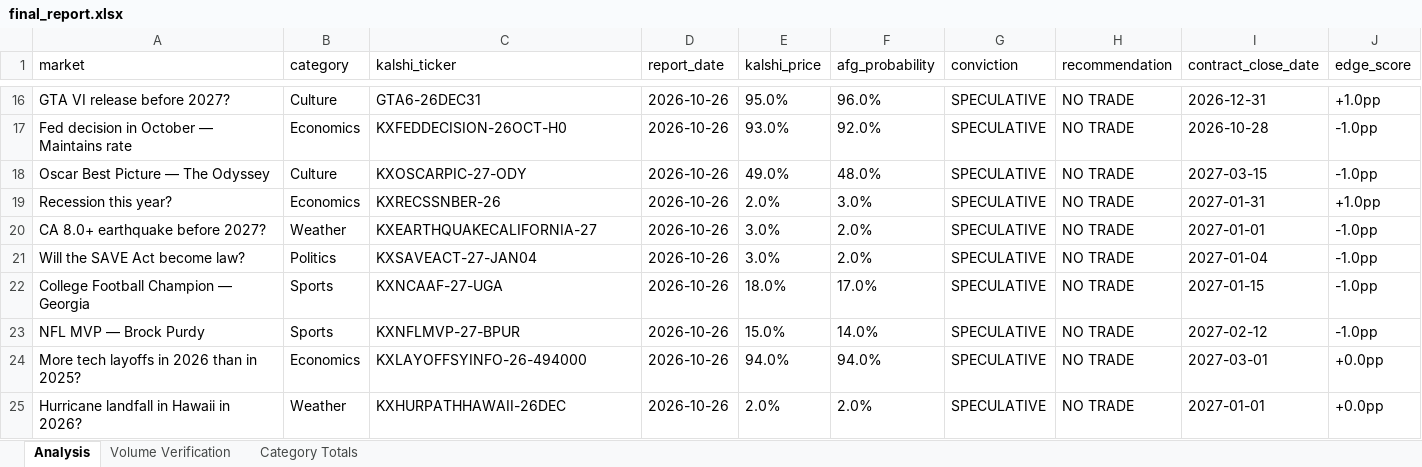
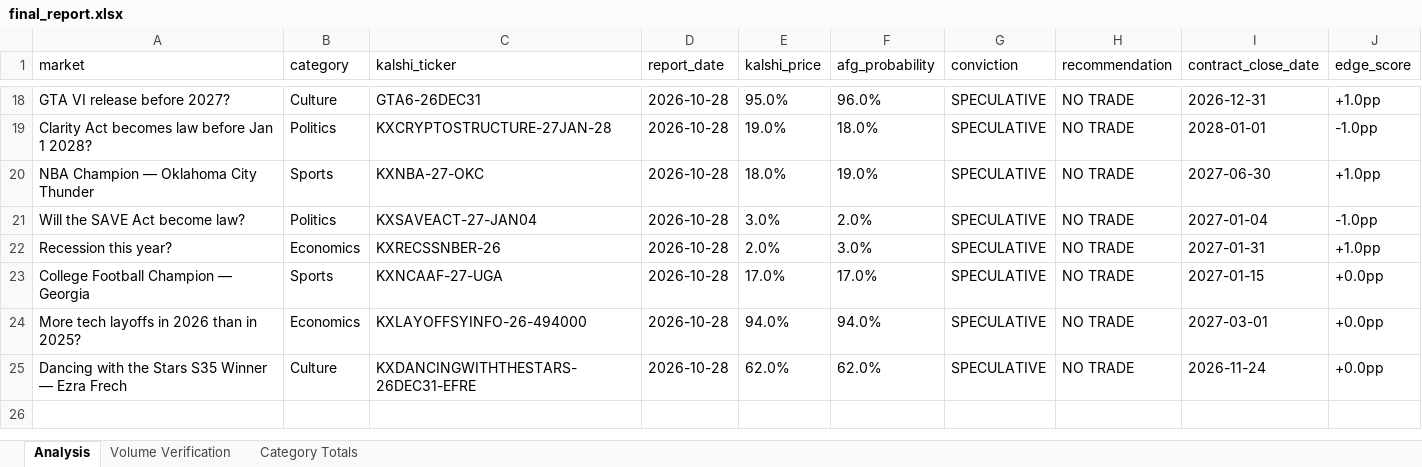
Before and after one commit to scowlfaceq02/afg-scorecard, an Excel workbook: data/final_report.xlsx, sheet Analysis, drawn as a sheet; only a part is shown, gaps mark what is left out; values as stored, in another font and other column widths than the file's, no borders; removed rows and columns are numbered as before the commit, all else as after; the diff covers the shown part only; the diff names each change by its address in the sheet, - before the commit and + after, or states it on an @@ line.

Commit message:
cycle update <date>

```diff
--- a/data/final_report.xlsx (sheet Analysis)
+++ b/data/final_report.xlsx (sheet Analysis)
-D18 (report_date): 2026-10-26
+D18 (report_date): 2026-10-28
-row 17: Fed decision in October — Maintains rate | Economics | KXFEDDECISION-26OCT-H0 | 2026-10-26 | 93.0% | 92.0% | SPECULATIVE | NO TRADE | 2026-10-28 | -1.0pp
-row 18: Oscar Best Picture — The Odyssey | Culture | KXOSCARPIC-27-ODY | 2026-10-26 | 49.0% | 48.0% | SPECULATIVE | NO TRADE | 2027-03-15 | -1.0pp
-row 19: Recession this year? | Economics | KXRECSSNBER-26 | 2026-10-26 | 2.0% | 3.0% | SPECULATIVE | NO TRADE | 2027-01-31 | +1.0pp
-row 20: CA 8.0+ earthquake before 2027? | Weather | KXEARTHQUAKECALIFORNIA-27 | 2026-10-26 | 3.0% | 2.0% | SPECULATIVE | NO TRADE | 2027-01-01 | -1.0pp
+row 19: Clarity Act becomes law before Jan 1 2028? | Politics | KXCRYPTOSTRUCTURE-27JAN-28 | 2026-10-28 | 19.0% | 18.0% | SPECULATIVE | NO TRADE | 2028-01-01 | -1.0pp
+row 20: NBA Champion — Oklahoma City Thunder | Sports | KXNBA-27-OKC | 2026-10-28 | 18.0% | 19.0% | SPECULATIVE | NO TRADE | 2027-06-30 | +1.0pp
-D21 (report_date): 2026-10-26
+D21 (report_date): 2026-10-28
+row 22: Recession this year? | Economics | KXRECSSNBER-26 | 2026-10-28 | 2.0% | 3.0% | SPECULATIVE | NO TRADE | 2027-01-31 | +1.0pp
-D23 (report_date): 2026-10-26
+D23 (report_date): 2026-10-28
-E23 (kalshi_price): 18.0%
+E23 (kalshi_price): 17.0%
-J23 (edge_score): -1.0pp
+J23 (edge_score): +0.0pp
-row 23: NFL MVP — Brock Purdy | Sports | KXNFLMVP-27-BPUR | 2026-10-26 | 15.0% | 14.0% | SPECULATIVE | NO TRADE | 2027-02-12 | -1.0pp
-D24 (report_date): 2026-10-26
+D24 (report_date): 2026-10-28
-row 25: Hurricane landfall in Hawaii in 2026? | Weather | KXHURPATHHAWAII-26DEC | 2026-10-26 | 2.0% | 2.0% | SPECULATIVE | NO TRADE | 2027-01-01 | +0.0pp
+row 25: Dancing with the Stars S35 Winner — Ezra Frech | Culture | KXDANCINGWITHTHESTARS-26DEC31-EFRE | 2026-10-28 | 62.0% | 62.0% | SPECULATIVE | NO TRADE | 2026-11-24 | +0.0pp
```
Also changed, not shown: 8 added rows, 6 removed rows and 22 edited cells elsewhere in this sheet, 8 other files.
